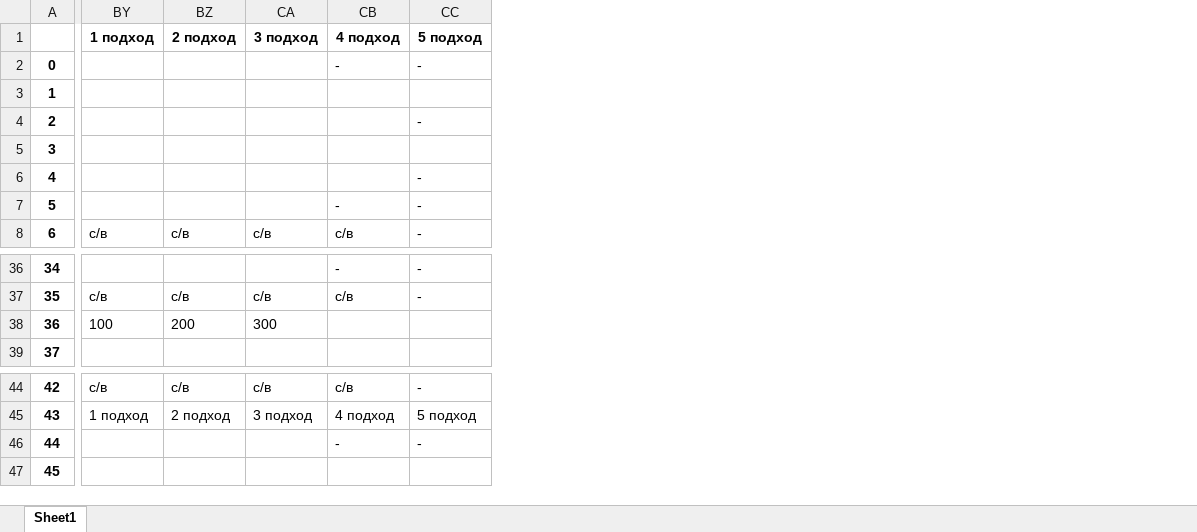
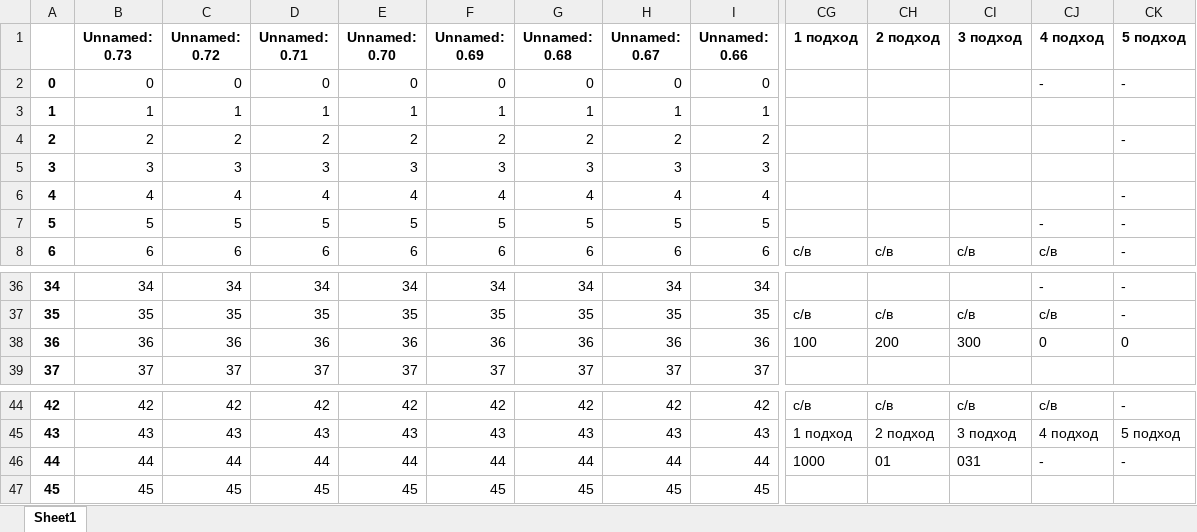
Before and after one commit to GitVasiliyHub/gym-api-v2, an Excel workbook: gym_api/files/01_2025.xlsx, sheet Sheet1, drawn as a sheet; only a part is shown, gaps mark what is left out; values as stored, in another font and other column widths than the file's, no borders; addresses are those after the commit; the diff names each change by its address in the sheet, - before the commit and + after, or states it on an @@ line.

Commit message:
feat: переход на целевой подход

```diff
--- a/gym_api/files/01_2025.xlsx (sheet Sheet1)
+++ b/gym_api/files/01_2025.xlsx (sheet Sheet1)
+column B (Unnamed: 0.73), rows 2-8: 0 | 1 | 2 | 3 | 4 | 5 | 6; rows 36-39: 34 | 35 | 36 | 37; rows 44-47: 42 | 43 | 44 | 45
+column C (Unnamed: 0.72), rows 2-8: 0 | 1 | 2 | 3 | 4 | 5 | 6; rows 36-39: 34 | 35 | 36 | 37; rows 44-47: 42 | 43 | 44 | 45
+column D (Unnamed: 0.71), rows 2-8: 0 | 1 | 2 | 3 | 4 | 5 | 6; rows 36-39: 34 | 35 | 36 | 37; rows 44-47: 42 | 43 | 44 | 45
+column E (Unnamed: 0.70), rows 2-8: 0 | 1 | 2 | 3 | 4 | 5 | 6; rows 36-39: 34 | 35 | 36 | 37; rows 44-47: 42 | 43 | 44 | 45
+column F (Unnamed: 0.69), rows 2-8: 0 | 1 | 2 | 3 | 4 | 5 | 6; rows 36-39: 34 | 35 | 36 | 37; rows 44-47: 42 | 43 | 44 | 45
+column G (Unnamed: 0.68), rows 2-8: 0 | 1 | 2 | 3 | 4 | 5 | 6; rows 36-39: 34 | 35 | 36 | 37; rows 44-47: 42 | 43 | 44 | 45
+column H (Unnamed: 0.67), rows 2-8: 0 | 1 | 2 | 3 | 4 | 5 | 6; rows 36-39: 34 | 35 | 36 | 37; rows 44-47: 42 | 43 | 44 | 45
+column I (Unnamed: 0.66), rows 2-8: 0 | 1 | 2 | 3 | 4 | 5 | 6; rows 36-39: 34 | 35 | 36 | 37; rows 44-47: 42 | 43 | 44 | 45
-CJ38 (4 подход): (empty)
+CJ38 (4 подход): 0
-CK38 (5 подход): (empty)
+CK38 (5 подход): 0
-CG46 (1 подход): (empty)
+CG46 (1 подход): 1000
-CH46 (2 подход): (empty)
+CH46 (2 подход): 01
-CI46 (3 подход): (empty)
+CI46 (3 подход): 031
```
Also changed, not shown: 8 other files.
